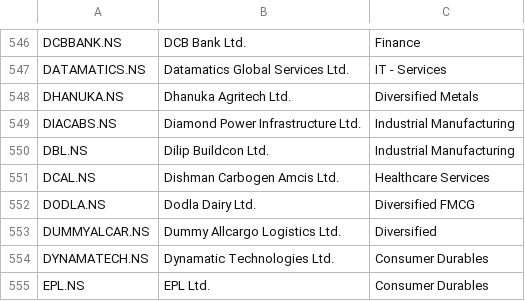
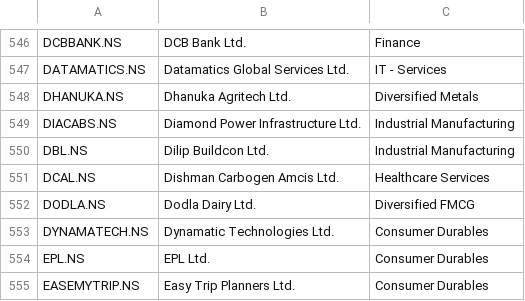
Before and after one commit to adi-git01/nifty-dashboard, a CSV file: data/nifty1000_list.csv, drawn as a sheet; only a part is shown, gaps mark what is left out; the shorter side is filled out with more unchanged rows.

Commit message:
fix: pipeline hardening — booby traps + rate-limit fix + workflow continue-on-error + remove dummy ticker
- trading_engine.py: _log() timestamped helper, shape/column logging at each step
- fast_data_engine.py: log missing PE count, yf.download shape, processed ticker count
- dna3_current_portfolio.py: fallback max_workers 20->3 (rate-limit fix)
- engine.yml: continue-on-error on Steps 2/3/4 so heartbeat always fires
- data/nifty1000_list.csv: removed DUMMYALCAR.NS dummy ticker (was causing 404 noise)

```diff
--- a/data/nifty1000_list.csv
+++ b/data/nifty1000_list.csv
@@ -552,3 +552,2 @@ DCAL.NS,Dishman Carbogen Amcis Ltd.,Healthcare Services
 DODLA.NS,Dodla Dairy Ltd.,Diversified FMCG
-DUMMYALCAR.NS,Dummy Allcargo Logistics Ltd.,Diversified
 DYNAMATECH.NS,Dynamatic Technologies Ltd.,Consumer Durables
```
Also changed, not shown: 21 other files.
